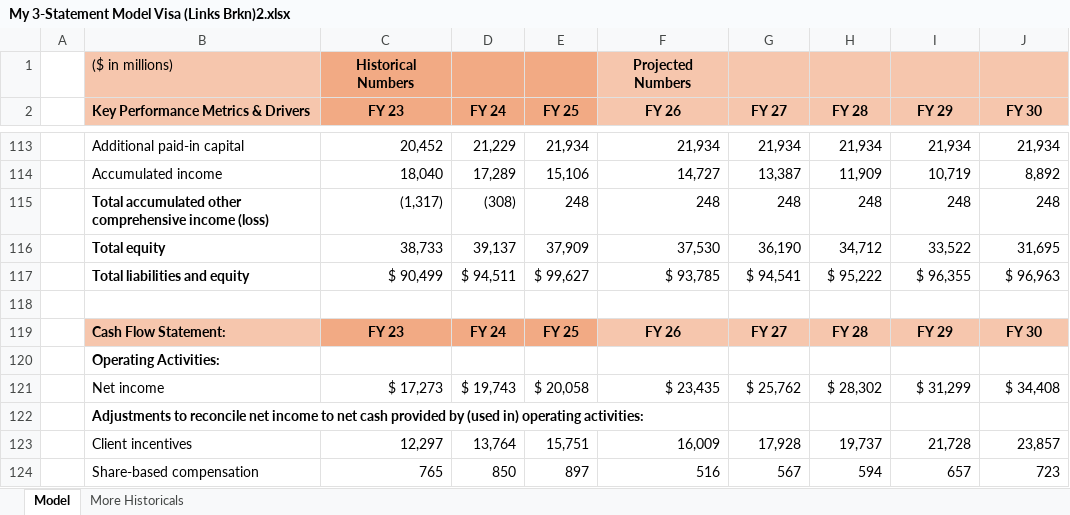
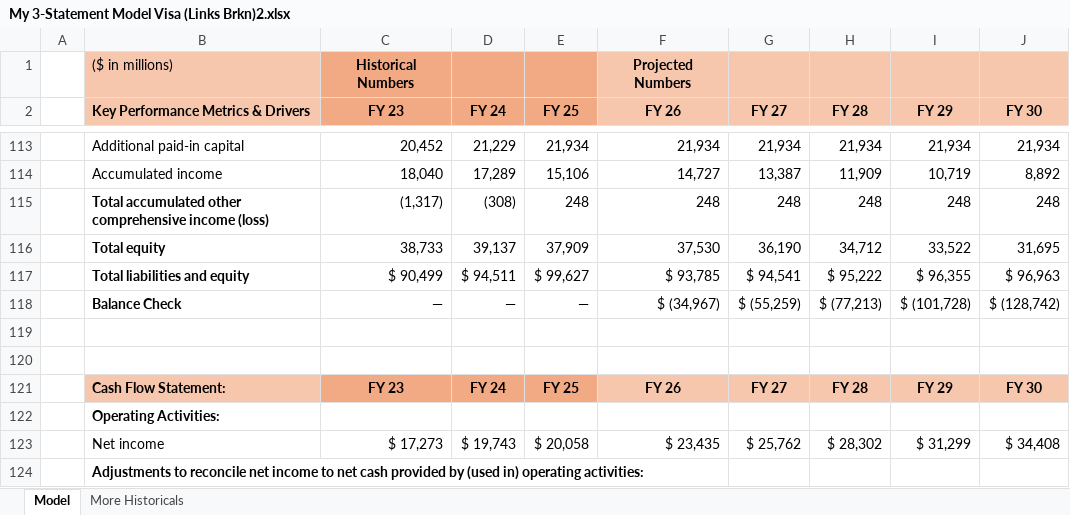
Before and after one commit to DonRudd/ERR-3-Statement---Visa-Inc., an Excel workbook: My 3-Statement Model Visa (Links Brkn)2.xlsx, sheet Model, drawn as a sheet; only a part is shown, gaps mark what is left out; the shorter side is filled out with more unchanged rows; values as stored, in another font and other column widths than the file's, no borders; the diff covers the shown part only; the diff names each change by its address in the sheet, - before the commit and + after, or states it on an @@ line.

```diff
--- a/My 3-Statement Model Visa (Links Brkn)2.xlsx (sheet Model)
+++ b/My 3-Statement Model Visa (Links Brkn)2.xlsx (sheet Model)
+row 118:  | Balance Check | — | — | — | $ (34,967) | $ (55,259) | $ (77,213) | $ (101,728) | $ (128,742)
+row 119: (empty)
```
Also changed, not shown: 12 added rows and 12 removed rows elsewhere in this sheet, formulas that keep their value.
